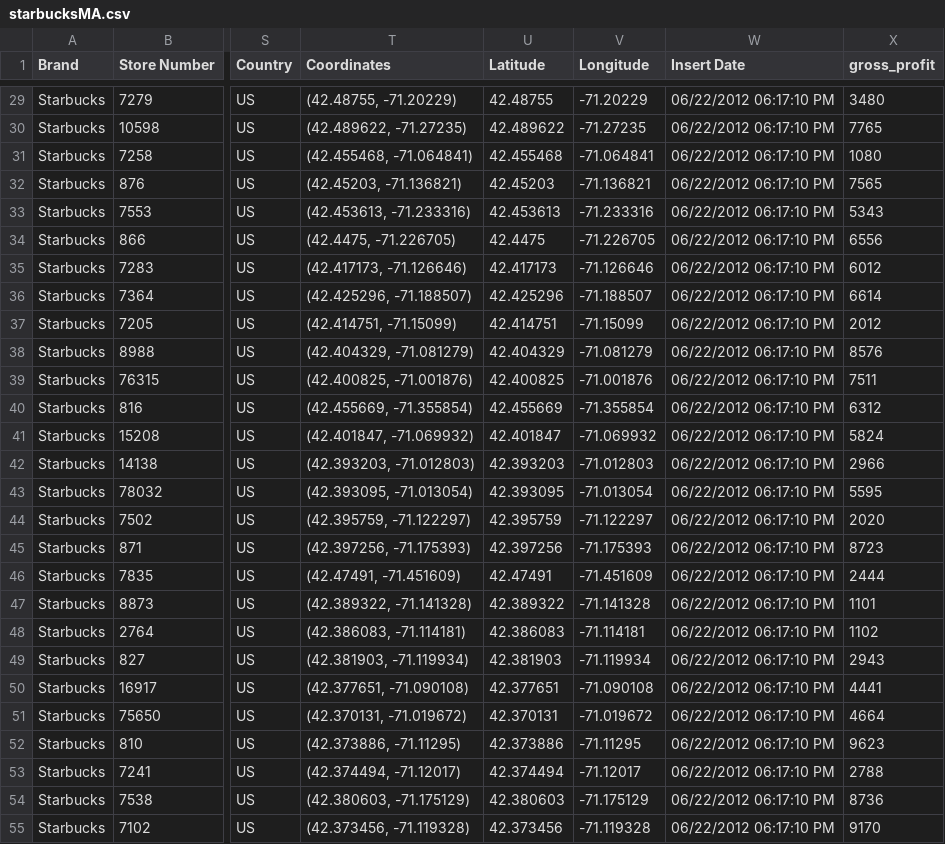
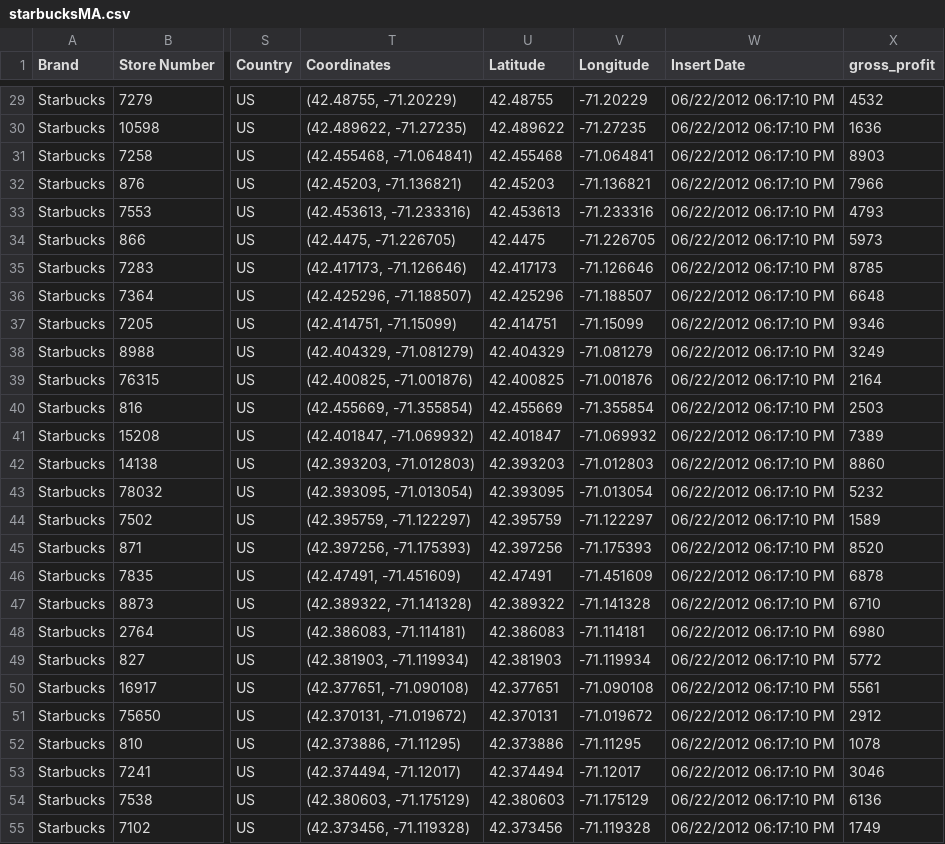
Before and after one commit to dongericoyu/webpage, a CSV file: Project1/starbucksMA.csv, drawn as a sheet; only a part is shown, gaps mark what is left out; the diff covers the shown part only; the diff names each change by its address in the sheet, - before the commit and + after, or states it on an @@ line.

```diff
--- a/Project1/starbucksMA.csv
+++ b/Project1/starbucksMA.csv
-X29 (gross_profit): 3480
+X29 (gross_profit): 4532
-X30 (gross_profit): 7765
+X30 (gross_profit): 1636
-X31 (gross_profit): 1080
+X31 (gross_profit): 8903
-X32 (gross_profit): 7565
+X32 (gross_profit): 7966
-X33 (gross_profit): 5343
+X33 (gross_profit): 4793
-X34 (gross_profit): 6556
+X34 (gross_profit): 5973
-X35 (gross_profit): 6012
+X35 (gross_profit): 8785
-X36 (gross_profit): 6614
+X36 (gross_profit): 6648
-X37 (gross_profit): 2012
+X37 (gross_profit): 9346
-X38 (gross_profit): 8576
+X38 (gross_profit): 3249
-X39 (gross_profit): 7511
+X39 (gross_profit): 2164
-X40 (gross_profit): 6312
+X40 (gross_profit): 2503
-X41 (gross_profit): 5824
+X41 (gross_profit): 7389
-X42 (gross_profit): 2966
+X42 (gross_profit): 8860
-X43 (gross_profit): 5595
+X43 (gross_profit): 5232
-X44 (gross_profit): 2020
+X44 (gross_profit): 1589
-X45 (gross_profit): 8723
+X45 (gross_profit): 8520
-X46 (gross_profit): 2444
+X46 (gross_profit): 6878
-X47 (gross_profit): 1101
+X47 (gross_profit): 6710
-X48 (gross_profit): 1102
+X48 (gross_profit): 6980
-X49 (gross_profit): 2943
+X49 (gross_profit): 5772
-X50 (gross_profit): 4441
+X50 (gross_profit): 5561
-X51 (gross_profit): 4664
+X51 (gross_profit): 2912
-X52 (gross_profit): 9623
+X52 (gross_profit): 1078
-X53 (gross_profit): 2788
+X53 (gross_profit): 3046
-X54 (gross_profit): 8736
+X54 (gross_profit): 6136
-X55 (gross_profit): 9170
+X55 (gross_profit): 1749
```
Also changed, not shown: 173 edited cells elsewhere in this file, 11 other files.
